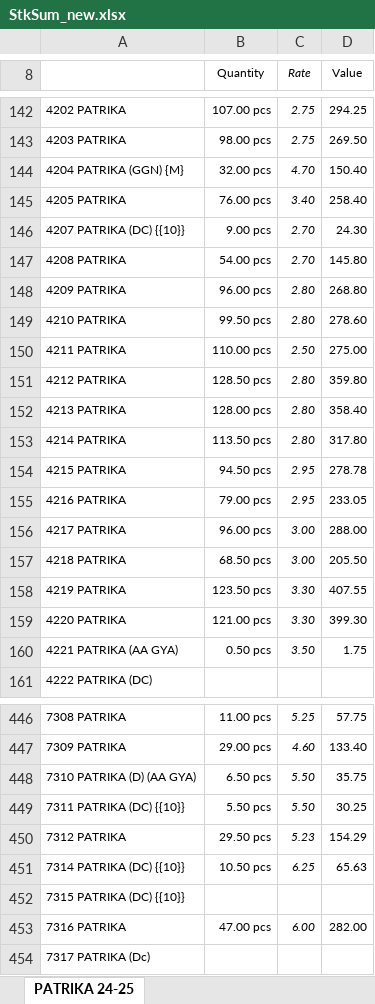
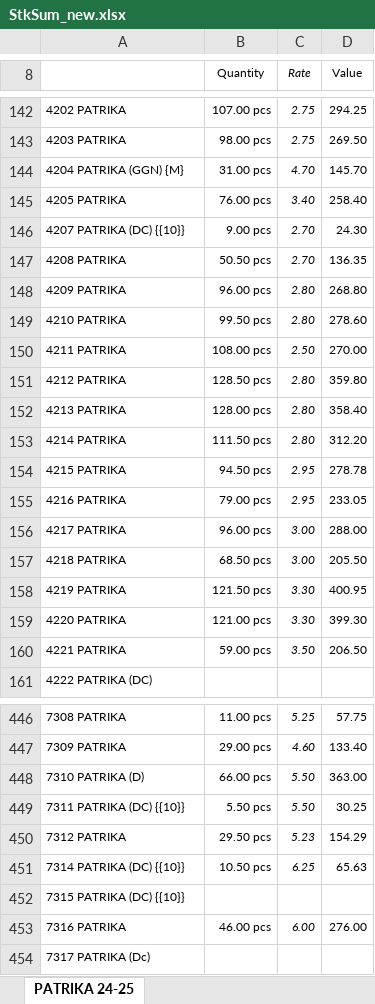
Before and after one commit to jyoti-creative-cards/jyoti-cards-stock-management-streamlit-app, an Excel workbook: StkSum_new.xlsx, sheet PATRIKA 24-25, drawn as a sheet; only a part is shown, gaps mark what is left out; values as stored, in another font and other column widths than the file's, no borders; removed rows and columns are numbered as before the commit, all else as after; the diff covers the shown part only; the diff names each change by its address in the sheet, - before the commit and + after, or states it on an @@ line.

Commit message:
stock updated by raj time 11:28

```diff
--- a/StkSum_new.xlsx (sheet PATRIKA 24-25)
+++ b/StkSum_new.xlsx (sheet PATRIKA 24-25)
-B144 (Quantity): 32.00 pcs
+B144 (Quantity): 31.00 pcs
-D144 (Value): 150.40
+D144 (Value): 145.70
-B147 (Quantity): 54.00 pcs
+B147 (Quantity): 50.50 pcs
-D147 (Value): 145.80
+D147 (Value): 136.35
-B150 (Quantity): 110.00 pcs
+B150 (Quantity): 108.00 pcs
-D150 (Value): 275.00
+D150 (Value): 270.00
-B153 (Quantity): 113.50 pcs
+B153 (Quantity): 111.50 pcs
-D153 (Value): 317.80
+D153 (Value): 312.20
-B158 (Quantity): 123.50 pcs
+B158 (Quantity): 121.50 pcs
-D158 (Value): 407.55
+D158 (Value): 400.95
-row 160: 4221 PATRIKA (AA GYA) | 0.50 pcs | 3.50 | 1.75
+row 160: 4221 PATRIKA | 59.00 pcs | 3.50 | 206.50
-row 448: 7310 PATRIKA (D) (AA GYA) | 6.50 pcs | 5.50 | 35.75
+row 448: 7310 PATRIKA (D) | 66.00 pcs | 5.50 | 363.00
-B453 (Quantity): 47.00 pcs
+B453 (Quantity): 46.00 pcs
-D453 (Value): 282.00
+D453 (Value): 276.00
```
Also changed, not shown: 1 added row, 1 removed row and 182 edited cells elsewhere in this sheet.
